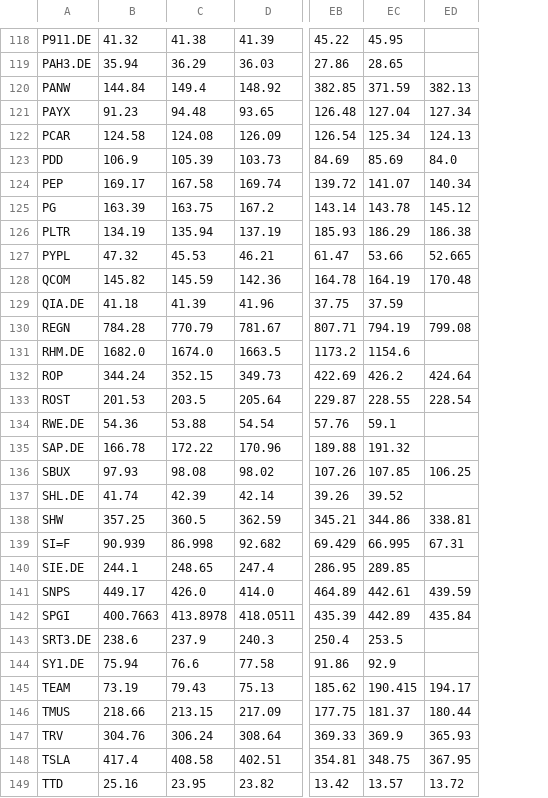
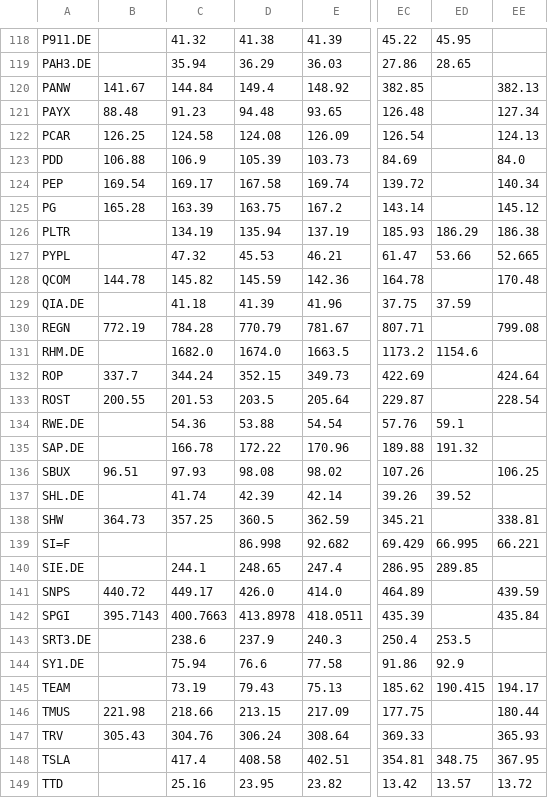
Before and after one commit to hahnpeterph-pixel/boersen-screening, a CSV file: docs/kursverlauf.csv, drawn as a sheet; only a part is shown, gaps mark what is left out; addresses are those after the commit; the diff covers the shown part only; the diff names each change by its address in the sheet, - before the commit and + after, or states it on an @@ line.

```diff
--- a/docs/kursverlauf.csv
+++ b/docs/kursverlauf.csv
+column B, rows 120-147: 141.67 | 88.48 | 126.25 | 106.88 | 169.54 | 165.28 |  |  | 144.78 |  | 772.19 |  | 337.7 | 200.55 |  |  | 96.51 |  | 364.73 |  |  | 440.72 | 395.7143 |  |  |  | 221.98 | 305.43
-ED120: 371.59
+ED120: (empty)
-ED121: 127.04
+ED121: (empty)
-ED122: 125.34
+ED122: (empty)
-ED123: 85.69
+ED123: (empty)
-ED124: 141.07
+ED124: (empty)
-ED125: 143.78
+ED125: (empty)
-ED128: 164.19
+ED128: (empty)
-ED130: 794.19
+ED130: (empty)
-ED132: 426.2
+ED132: (empty)
-ED133: 228.55
+ED133: (empty)
-ED136: 107.85
+ED136: (empty)
-ED138: 344.86
+ED138: (empty)
-C139: 90.939
+C139: (empty)
-EE139: 67.31
+EE139: 66.221
-ED141: 442.61
+ED141: (empty)
-ED142: 442.89
+ED142: (empty)
-ED146: 181.37
+ED146: (empty)
-ED147: 369.9
+ED147: (empty)
```
Also changed, not shown: 54 edited cells elsewhere in this file, docs/marktdaten.csv, docs/stundenwache.csv, 9 other files.
